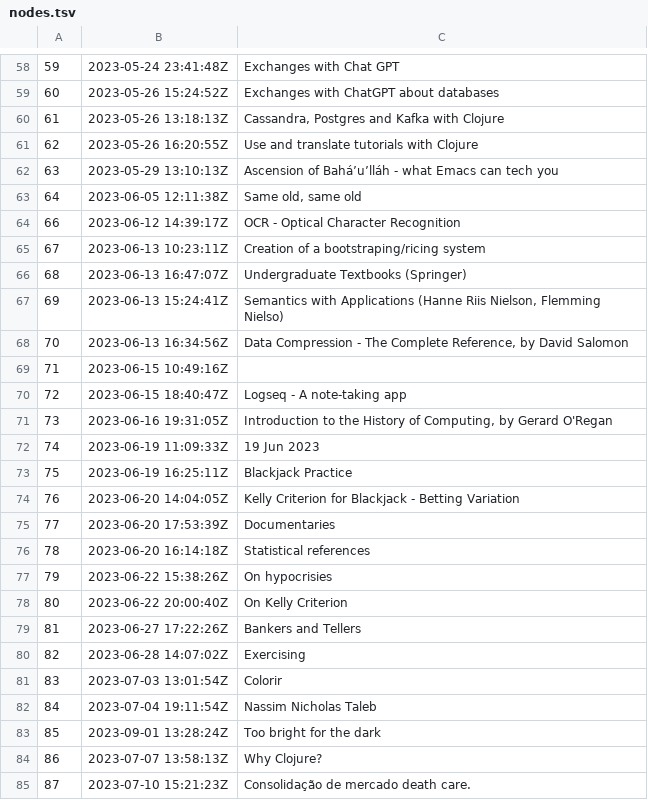
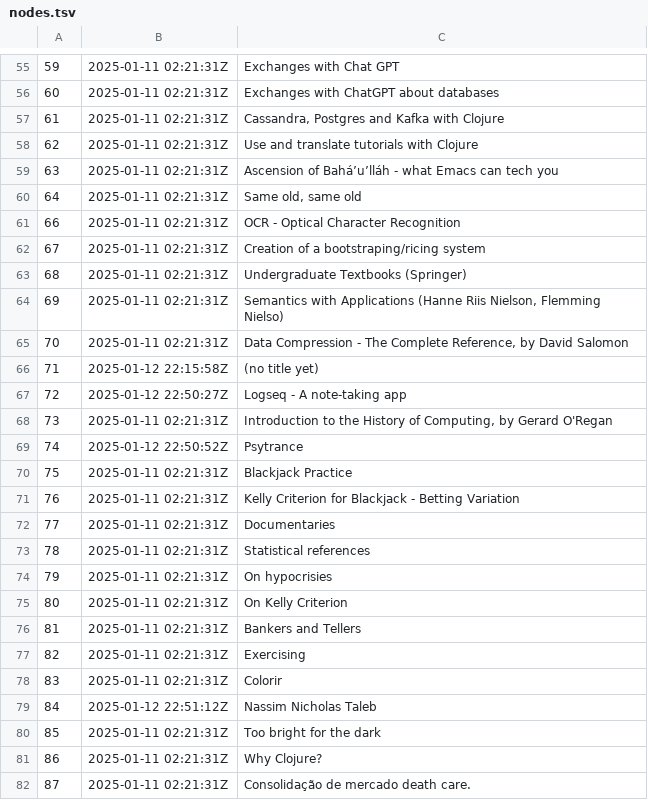
Before and after one commit to BuddhiLW/blw-zet, a TSV file: dex/nodes.tsv, drawn as a sheet; only a part is shown, gaps mark what is left out; the diff covers the shown part only.

```diff
--- a/dex/nodes.tsv
+++ b/dex/nodes.tsv
@@ -58,28 +55,28 @@
-59	2023-05-24 23:41:48Z	Exchanges with Chat GPT
-60	2023-05-26 15:24:52Z	Exchanges with ChatGPT about databases
-61	2023-05-26 13:18:13Z	Cassandra, Postgres and Kafka with Clojure
-62	2023-05-26 16:20:55Z	Use and translate tutorials with Clojure
-63	2023-05-29 13:10:13Z	Ascension of Bahá’u’lláh - what Emacs can tech you
-64	2023-06-05 12:11:38Z	Same old, same old
-66	2023-06-12 14:39:17Z	OCR - Optical Character Recognition
-67	2023-06-13 10:23:11Z	Creation of a bootstraping/ricing system
-68	2023-06-13 16:47:07Z	Undergraduate Textbooks (Springer)
-69	2023-06-13 15:24:41Z	Semantics with Applications (Hanne Riis Nielson, Flemming Nielso)
-70	2023-06-13 16:34:56Z	"Data Compression - The Complete Reference", by David Salomon
-71	2023-06-15 10:49:16Z	
-72	2023-06-15 18:40:47Z	Logseq - A note-taking app
-73	2023-06-16 19:31:05Z	"Introduction to the History of Computing", by Gerard O'Regan
-74	2023-06-19 11:09:33Z	19 Jun 2023
-75	2023-06-19 16:25:11Z	Blackjack Practice
-76	2023-06-20 14:04:05Z	Kelly Criterion for Blackjack - Betting Variation
-77	2023-06-20 17:53:39Z	Documentaries
-78	2023-06-20 16:14:18Z	Statistical references
-79	2023-06-22 15:38:26Z	On hypocrisies
-80	2023-06-22 20:00:40Z	On Kelly Criterion
-81	2023-06-27 17:22:26Z	Bankers and Tellers
-82	2023-06-28 14:07:02Z	Exercising
-83	2023-07-03 13:01:54Z	Colorir
-84	2023-07-04 19:11:54Z	Nassim Nicholas Taleb
-85	2023-09-01 13:28:24Z	Too bright for the dark
-86	2023-07-07 13:58:13Z	Why Clojure?
-87	2023-07-10 15:21:23Z	Consolidação de mercado death care.
+59	2025-01-11 02:21:31Z	Exchanges with Chat GPT
+60	2025-01-11 02:21:31Z	Exchanges with ChatGPT about databases
+61	2025-01-11 02:21:31Z	Cassandra, Postgres and Kafka with Clojure
+62	2025-01-11 02:21:31Z	Use and translate tutorials with Clojure
+63	2025-01-11 02:21:31Z	Ascension of Bahá’u’lláh - what Emacs can tech you
+64	2025-01-11 02:21:31Z	Same old, same old
+66	2025-01-11 02:21:31Z	OCR - Optical Character Recognition
+67	2025-01-11 02:21:31Z	Creation of a bootstraping/ricing system
+68	2025-01-11 02:21:31Z	Undergraduate Textbooks (Springer)
+69	2025-01-11 02:21:31Z	Semantics with Applications (Hanne Riis Nielson, Flemming Nielso)
+70	2025-01-11 02:21:31Z	"Data Compression - The Complete Reference", by David Salomon
+71	2025-01-12 22:15:58Z	(no title yet)
+72	2025-01-12 22:50:27Z	Logseq - A note-taking app
+73	2025-01-11 02:21:31Z	"Introduction to the History of Computing", by Gerard O'Regan
+74	2025-01-12 22:50:52Z	Psytrance
+75	2025-01-11 02:21:31Z	Blackjack Practice
+76	2025-01-11 02:21:31Z	Kelly Criterion for Blackjack - Betting Variation
+77	2025-01-11 02:21:31Z	Documentaries
+78	2025-01-11 02:21:31Z	Statistical references
+79	2025-01-11 02:21:31Z	On hypocrisies
+80	2025-01-11 02:21:31Z	On Kelly Criterion
+81	2025-01-11 02:21:31Z	Bankers and Tellers
+82	2025-01-11 02:21:31Z	Exercising
+83	2025-01-11 02:21:31Z	Colorir
+84	2025-01-12 22:51:12Z	Nassim Nicholas Taleb
+85	2025-01-11 02:21:31Z	Too bright for the dark
+86	2025-01-11 02:21:31Z	Why Clojure?
+87	2025-01-11 02:21:31Z	Consolidação de mercado death care.
```
Also changed, not shown: 7 added rows, 3 removed rows and 128 edited cells elsewhere in this file, 5 other files.
